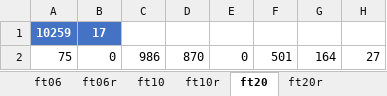
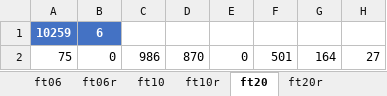
Before and after one commit to ArturoM05/Tranajo1-Heur-stica, an Excel workbook: NWJSSP_ArturoMurgueytio_Constructivo.xlsx, sheet ft20, drawn as a sheet; only a part is shown; values as stored, in another font and other column widths than the file's, no borders; 1 other sheet too large or unreadable and not compared; the diff names each change by its address in the sheet, - before the commit and + after, or states it on an @@ line.

```diff
--- a/NWJSSP_ArturoMurgueytio_Constructivo.xlsx (sheet ft20)
+++ b/NWJSSP_ArturoMurgueytio_Constructivo.xlsx (sheet ft20)
-B1: 17
+B1: 6
```
Also changed, not shown: sheet ft10, sheet ft10r, sheet ft20r, sheet tai_j100_m10_1, sheet tai_j100_m100_1, sheet tai_j100_m10_1r, 1 more sheet, other sheet tabs, 5 other files.
